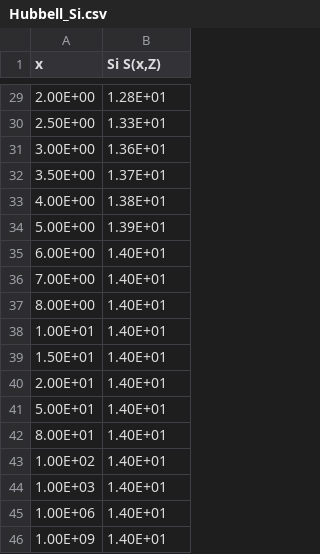
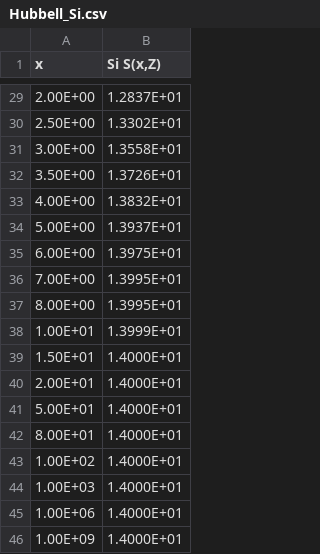
Before and after one commit to villano-lab/n-elec-scattering, a CSV file: 5-Cross_Section/Datathief/hubbell/Hubbell_Si.csv, drawn as a sheet; only a part is shown, gaps mark what is left out; the diff covers the shown part only.

```diff
--- a/5-Cross_Section/Datathief/hubbell/Hubbell_Si.csv
+++ b/5-Cross_Section/Datathief/hubbell/Hubbell_Si.csv
@@ -29,18 +29,18 @@
-2.00E+00,1.28E+01
-2.50E+00,1.33E+01
-3.00E+00,1.36E+01
-3.50E+00,1.37E+01
-4.00E+00,1.38E+01
-5.00E+00,1.39E+01
-6.00E+00,1.40E+01
-7.00E+00,1.40E+01
-8.00E+00,1.40E+01
-1.00E+01,1.40E+01
-1.50E+01,1.40E+01
-2.00E+01,1.40E+01
-5.00E+01,1.40E+01
-8.00E+01,1.40E+01
-1.00E+02,1.40E+01
-1.00E+03,1.40E+01
-1.00E+06,1.40E+01
-1.00E+09,1.40E+01
+2.00E+00,1.2837E+01
+2.50E+00,1.3302E+01
+3.00E+00,1.3558E+01
+3.50E+00,1.3726E+01
+4.00E+00,1.3832E+01
+5.00E+00,1.3937E+01
+6.00E+00,1.3975E+01
+7.00E+00,1.3995E+01
+8.00E+00,1.3995E+01
+1.00E+01,1.3999E+01
+1.50E+01,1.4000E+01
+2.00E+01,1.4000E+01
+5.00E+01,1.4000E+01
+8.00E+01,1.4000E+01
+1.00E+02,1.4000E+01
+1.00E+03,1.4000E+01
+1.00E+06,1.4000E+01
+1.00E+09,1.4000E+01
```
Also changed, not shown: 27 edited cells elsewhere in this file.
